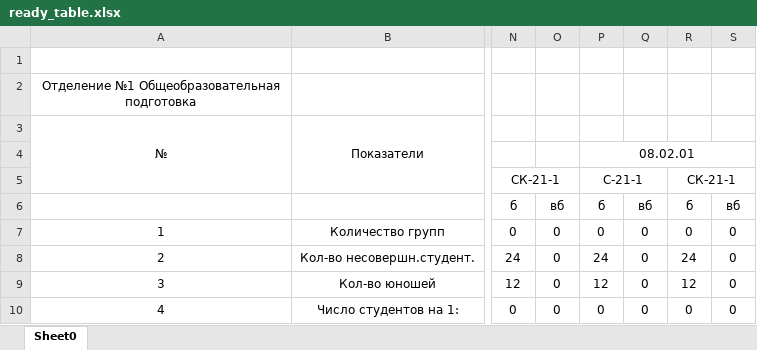
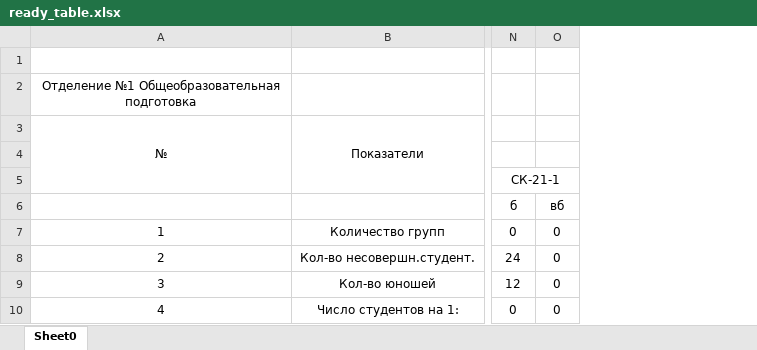
Before and after one commit to Elerphore/college-magtu, an Excel workbook: college/magtu-parser-ed/ready_table.xlsx, sheet Sheet0, drawn as a sheet; only a part is shown, gaps mark what is left out; values as stored, in another font and other column widths than the file's, no borders; the diff names each change by its address in the sheet, - before the commit and + after, or states it on an @@ line.

```diff
--- a/college/magtu-parser-ed/ready_table.xlsx (sheet Sheet0)
+++ b/college/magtu-parser-ed/ready_table.xlsx (sheet Sheet0)
-column P, rows 4-10: 08.02.01 | С-21-1 | б | 0 | 24 | 12 | 0
-column Q, rows 6-10: вб | 0 | 0 | 0 | 0
-column R, rows 5-10: СК-21-1 | б | 0 | 24 | 12 | 0
-column S, rows 6-10: вб | 0 | 0 | 0 | 0
```
Also changed, not shown: 13 other files.
